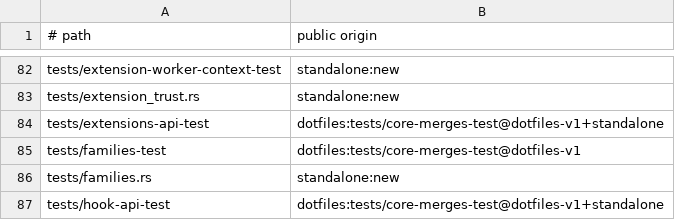
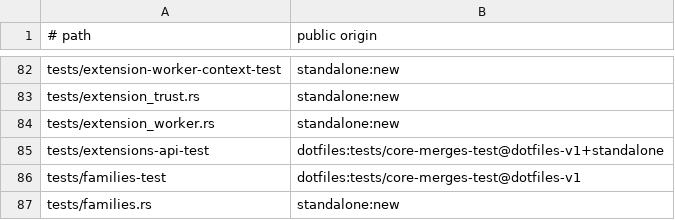
Before and after one commit to cgraf78/dot, a TSV file: docs/source-provenance-v1.tsv, drawn as a sheet; only a part is shown, gaps mark what is left out; the shorter side is filled out with more unchanged rows; the diff names each change by its address in the sheet, - before the commit and + after, or states it on an @@ line.

Commit message:
Port `extension-worker` decision kernels and `directory_validate` to Rust
Summary

- port the remaining `extension-trust.sh` helper behind
  `extension_trust::directory_validate`: parent-component walk
  plus a stat-clean non-symlink directory gate
- port the pure `extension-worker.sh` kernels behind a new
  `extension_worker` module: the eight-entry overlay-protocol
  whitelist plus survivor computation, the ordered merge and
  doctor API file lists with source-root joiners, and the
  `_dot_extension_worker_main` checks (mode parse plus
  entry-point mapping, source-root shape plus `lib/dot`
  directory gate, result-path gate, retiring-set gate, and
  the combined `Usage`/`Refused` precheck)
- parity decisions:
  - sourcing and execution stay shell-side like other exec
    boundaries (the hook-sourcing precedent): loaders source
    files and unset helpers, and main sources client code
    and runs the entry point under traps
  - path joins use string concatenation so an empty root
    probes `/lib/...` exactly like the shell
  - `Usage` maps arity and mode failures (shell exit 2)
    while `Refused` maps source, result, and set failures
    (shell exit 1)
- add `tests/extension_worker.rs`: seven differential tests
  over the live shell covering the whitelist, survivors, API
  lists against the shipped file, modes, roots, precheck,
  and retiring sets
- extend `tests/extension_trust.rs` with a
  `directory_validate_agrees` differential test
- register `tests/extension_worker.rs` in the source
  provenance inventory

Testing

- `cargo test --locked` green, exit 0 (385 passed, 0 failed,
  46 suites)
- `cargo clippy --locked --all-targets` clean
- `cargo fmt --check` clean
- `RUSTDOCFLAGS='-D missing-docs' cargo doc --locked
  --no-deps` clean
- `bash tests/provenance-test` clean

```diff
--- a/docs/source-provenance-v1.tsv
+++ b/docs/source-provenance-v1.tsv
+row 84: tests/extension_worker.rs | standalone:new
```
Also changed, not shown: 5 other files.
